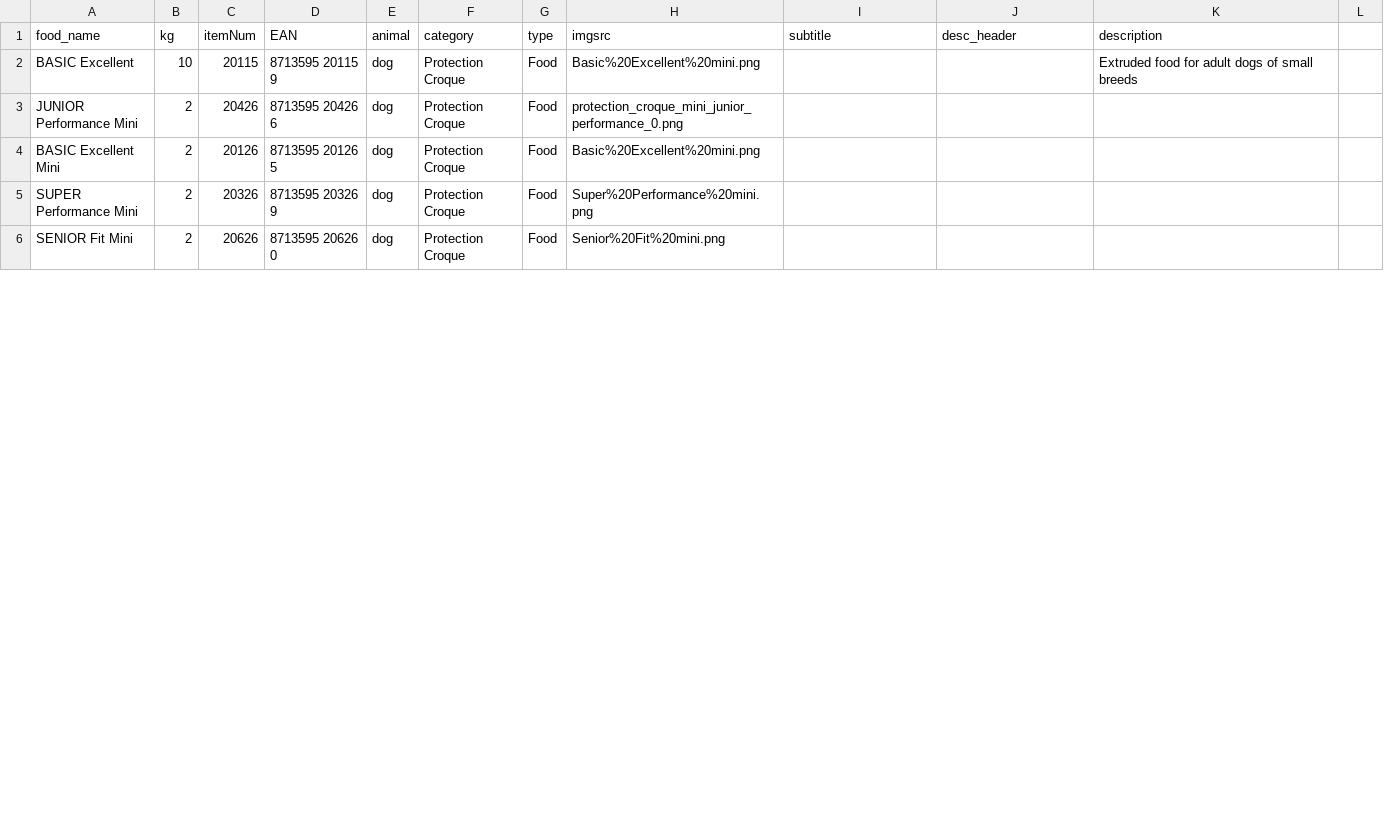
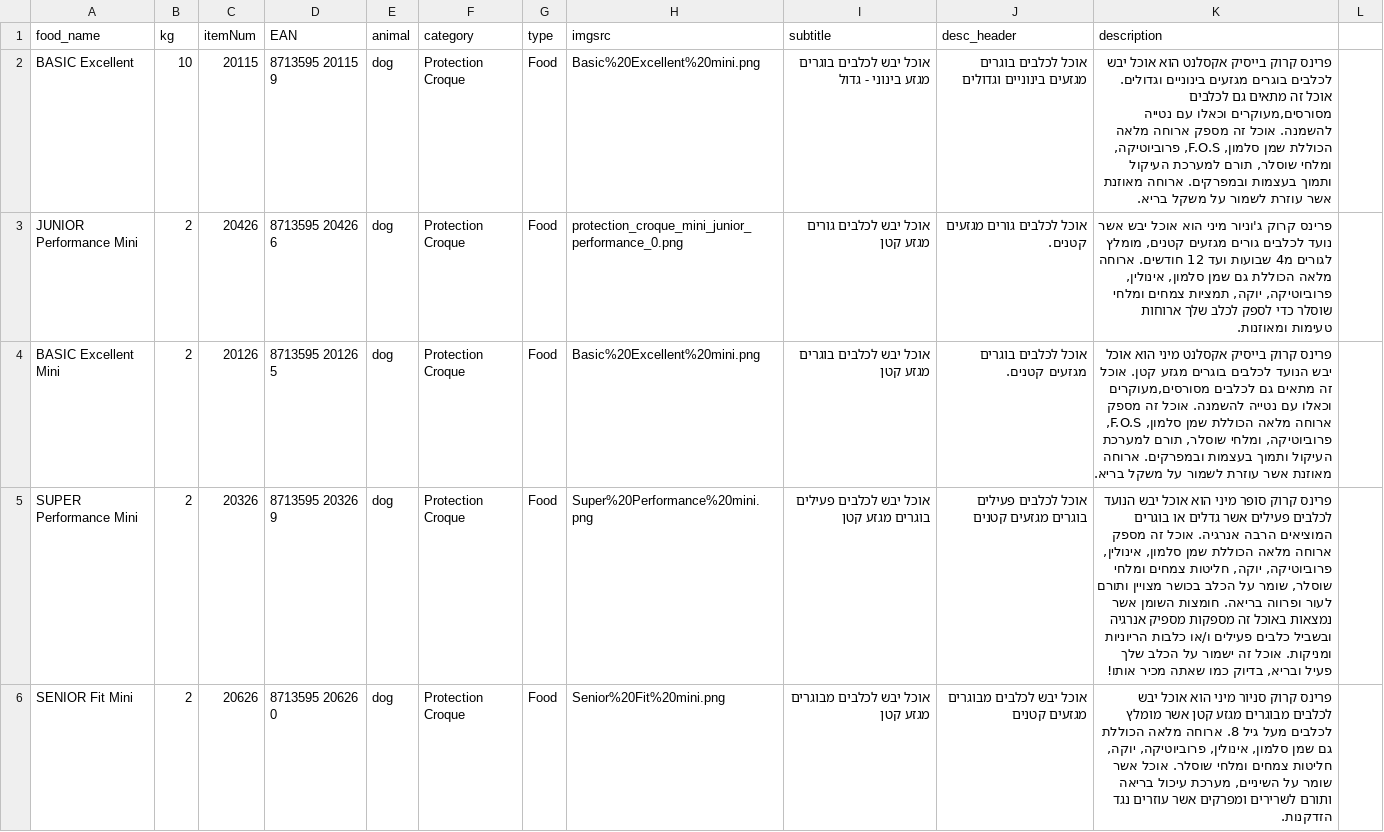
Before and after one commit to FlowSwift/prins-il, a CSV file: final_inv.csv, drawn as a sheet; only a part is shown; the diff covers the shown part only.

```diff
--- a/final_inv.csv
+++ b/final_inv.csv
@@ -1,6 +1,6 @@
 food_name,kg,itemNum,EAN,animal,category,type,imgsrc,subtitle,desc_header,description,
-BASIC Excellent,10,20115,8713595 20115 9,dog,Protection Croque,Food,Basic%20Excellent%20mini.png,,,Extruded food for adult dogs of small breeds,
-JUNIOR Performance  Mini,2,20426,8713595 20426 6,dog,Protection Croque,Food,protection_croque_mini_junior_performance_0.png,,,,
-BASIC Excellent  Mini,2,20126,8713595 20126 5,dog,Protection Croque,Food,Basic%20Excellent%20mini.png,,,,
-SUPER Performance  Mini,2,20326,8713595 20326 9,dog,Protection Croque,Food,Super%20Performance%20mini.png,,,,
-SENIOR Fit  Mini,2,20626,8713595 20626 0,dog,Protection Croque,Food,Senior%20Fit%20mini.png,,,,
+BASIC Excellent,10,20115,8713595 20115 9,dog,Protection Croque,Food,Basic%20Excellent%20mini.png,אוכל יבש לכלבים בוגרים מגזע בינוני - גדול,אוכל לכלבים בוגרים מגזעים בינוניים וגדולים,"פרינס קרוק בייסיק אקסלנט הוא אוכל יבש לכלבים בוגרים מגזעים בינוניים וגדולים. אוכל זה מתאים גם לכלבים מסורסים,מעוקרים וכאלו עם נטייה להשמנה. אוכל זה מספק ארוחה מלאה הכוללת שמן סלמון, F.O.S, פרוביוטיקה, ומלחי שוסלר, תורם למערכת העיקול ותמוך בעצמות ובמפרקים. ארוחה מאוזנת אשר עוזרת לשמור על משקל בריא.",
+JUNIOR Performance  Mini,2,20426,8713595 20426 6,dog,Protection Croque,Food,protection_croque_mini_junior_performance_0.png,אוכל יבש לכלבים גורים מגזע קטן,אוכל לכלבים גורים מגזעים קטנים.,"פרינס קרוק ג'וניור מיני הוא אוכל יבש אשר נועד לכלבים גורים מגזעים קטנים, מומלץ לגורים מ4 שבועות ועד 12 חודשים. ארוחה מלאה הכוללת גם שמן סלמון, אינולין, פרוביוטיקה, יוקה, תמציות צמחים  ומלחי שוסלר כדי לספק לכלב שלך ארוחות טעימות ומאוזנות.",
+BASIC Excellent  Mini,2,20126,8713595 20126 5,dog,Protection Croque,Food,Basic%20Excellent%20mini.png,אוכל יבש לכלבים בוגרים מגזע קטן,אוכל לכלבים בוגרים מגזעים קטנים.,"פרינס קרוק בייסיק אקסלנט מיני הוא אוכל יבש הנועד לכלבים בוגרים מגזע קטן. אוכל זה מתאים גם לכלבים מסורסים,מעוקרים וכאלו עם נטייה להשמנה. אוכל זה מספק ארוחה מלאה הכוללת שמן סלמון, F.O.S, פרוביוטיקה, ומלחי שוסלר, תורם למערכת העיקול ותמוך בעצמות ובמפרקים. ארוחה מאוזנת אשר עוזרת לשמור על משקל בריא.",
+SUPER Performance  Mini,2,20326,8713595 20326 9,dog,Protection Croque,Food,Super%20Performance%20mini.png,אוכל יבש לכלבים פעילים בוגרים מגזע קטן,אוכל לכלבים פעילים בוגרים מגזעים קטנים,"פרינס קרוק סופר מיני הוא אוכל יבש הנועד לכלבים פעילים אשר גדלים או בוגרים המוציאים הרבה אנרגיה. אוכל זה מספק ארוחה מלאה הכוללת שמן סלמון, אינולין, פרוביוטיקה, יוקה, חליטות צמחים ומלחי שוסלר, שומר על הכלב בכושר מצויין ותורם לעור ופרווה בריאה. חומצות השומן אשר נמצאות באוכל זה מספקות מספיק אנרגיה ובשביל כלבים פעילים ו/או כלבות הריוניות ומניקות. אוכל זה ישמור על הכלב שלך פעיל ובריא, בדיוק כמו שאתה מכיר אותו!",
+SENIOR Fit  Mini,2,20626,8713595 20626 0,dog,Protection Croque,Food,Senior%20Fit%20mini.png,אוכל יבש לכלבים מבוגרים מגזע קטן,אוכל יבש לכלבים מבוגרים מגזעים קטנים,"פרינס קרוק סניור מיני הוא אוכל יבש לכלבים מבוגרים מגזע קטן אשר מומלץ לכלבים מעל גיל 8. ארוחה מלאה הכוללת גם שמן סלמון, אינולין, פרוביוטיקה, יוקה, חליטות צמחים ומלחי שוסלר. אוכל אשר שומר על השיניים, מערכת עיכול בריאה ותורם לשרירים ומפרקים אשר עוזרים נגד הזדקנות.",
```
Also changed, not shown: 4 edited cells elsewhere in this file, 4 other files.
